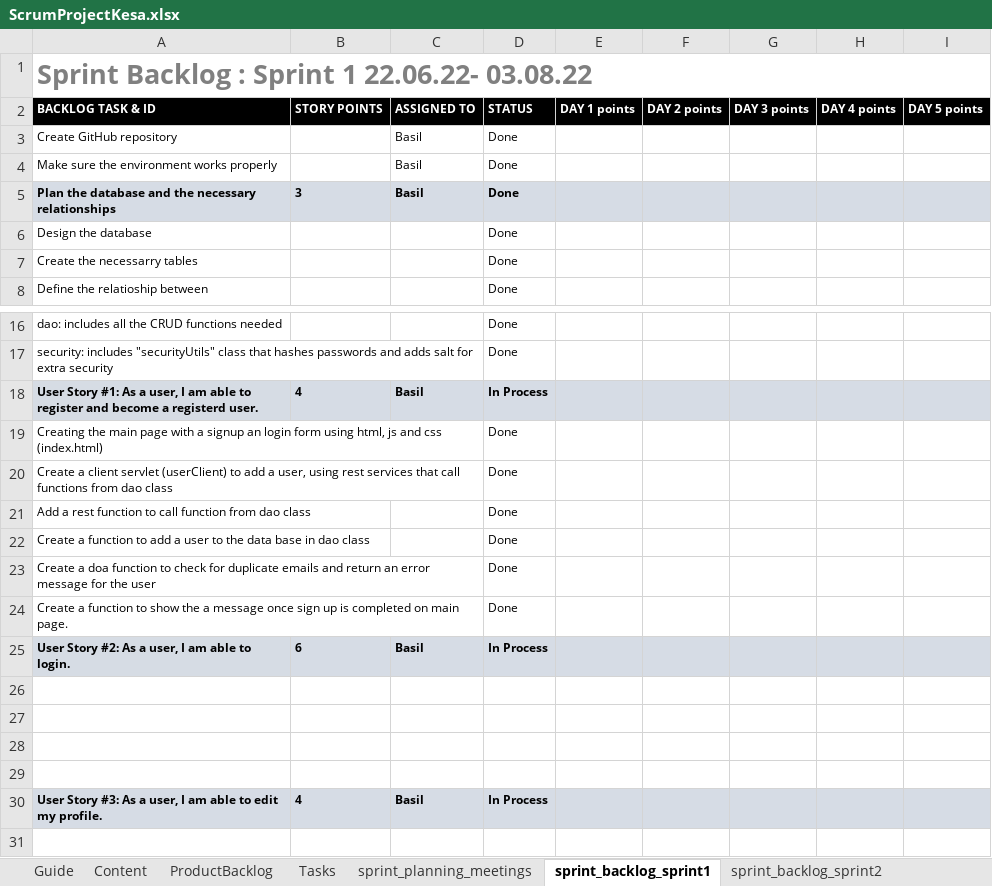
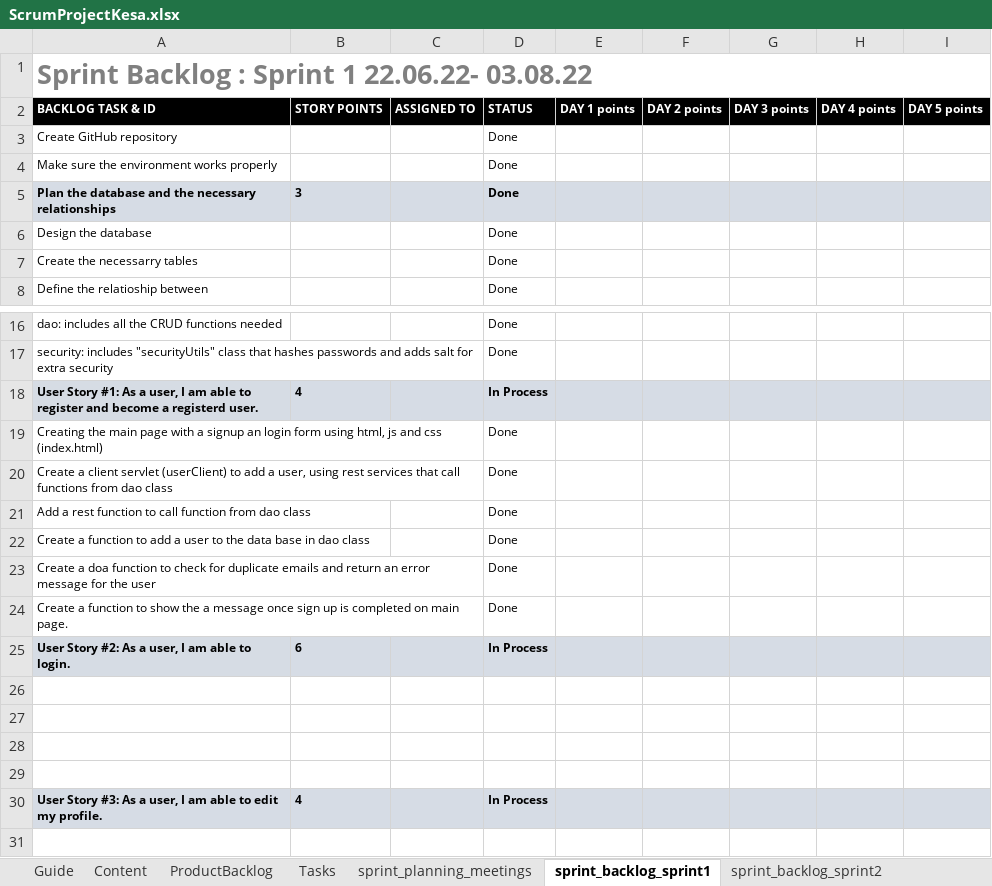
Before and after one commit to BasilOmsha/ProjectKesa, an Excel workbook: ScrumProjectKesa.xlsx, sheet sprint_backlog_sprint1, drawn as a sheet; only a part is shown, gaps mark what is left out; values as stored, in another font and other column widths than the file's, no borders; the diff names each change by its address in the sheet, - before the commit and + after, or states it on an @@ line.

```diff
--- a/ScrumProjectKesa.xlsx (sheet sprint_backlog_sprint1)
+++ b/ScrumProjectKesa.xlsx (sheet sprint_backlog_sprint1)
-C3:C5 (ASSIGNED TO): Basil
+C3:C5 (ASSIGNED TO): (empty)
-C18 (ASSIGNED TO): Basil
+C18 (ASSIGNED TO): (empty)
-C25 (ASSIGNED TO): Basil
+C25 (ASSIGNED TO): (empty)
-C30 (ASSIGNED TO): Basil
+C30 (ASSIGNED TO): (empty)
```
Also changed, not shown: sheet sprint_backlog_sprint2, sheet sprint_planning_meetings, 15 other files.
